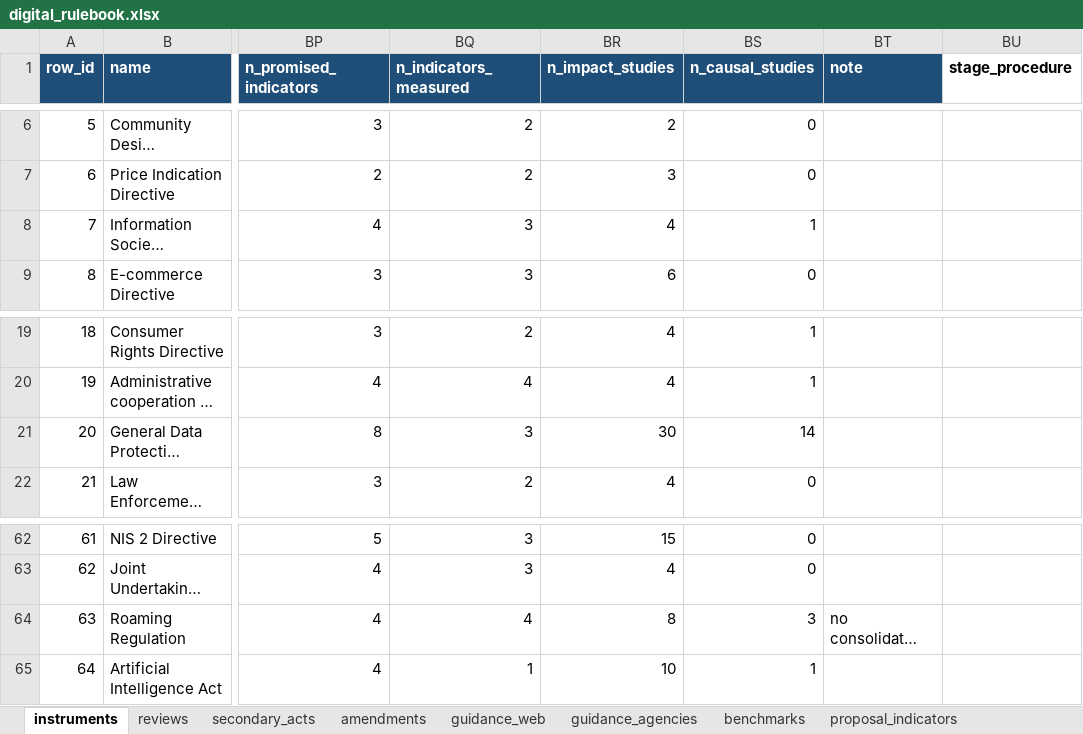
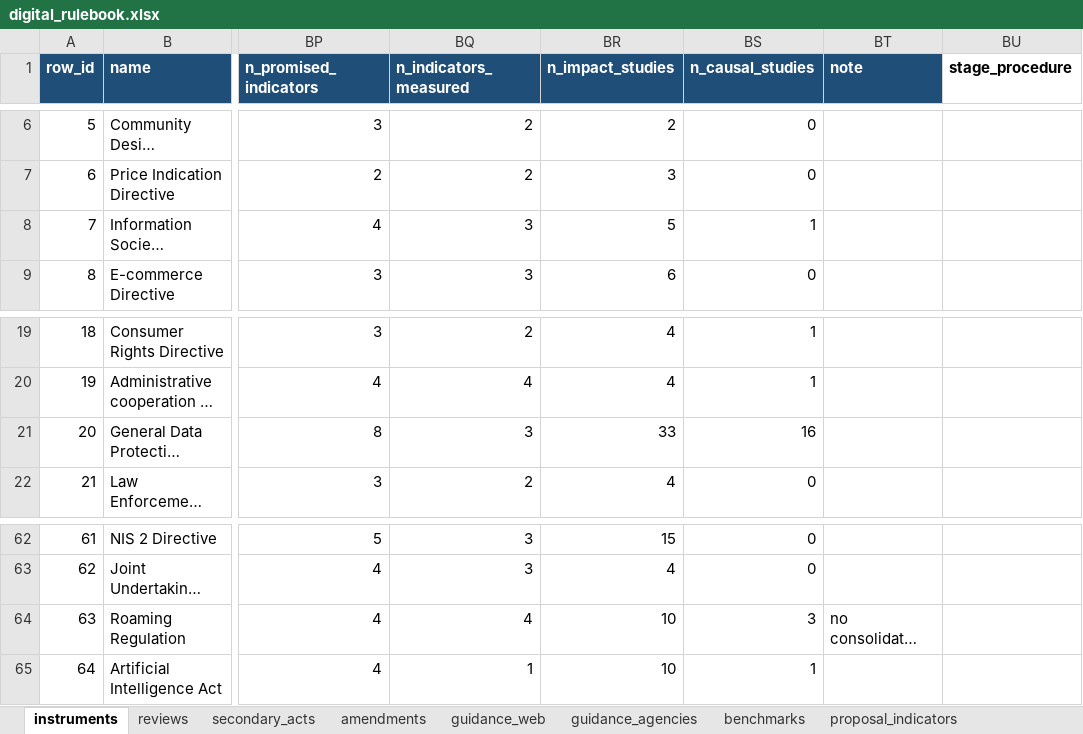
Before and after one commit to ben-schroeter/DMA_review, an Excel workbook: research/digital_rulebook/digital_rulebook.xlsx, sheet instruments, drawn as a sheet; only a part is shown, gaps mark what is left out; long unchanged cells end in …; values as stored, in another font and other column widths than the file's, no borders; the diff names each change by its address in the sheet, - before the commit and + after, or states it on an @@ line.

```diff
--- a/research/digital_rulebook/digital_rulebook.xlsx (sheet instruments)
+++ b/research/digital_rulebook/digital_rulebook.xlsx (sheet instruments)
-BR8 (n_impact_studies): 4
+BR8 (n_impact_studies): 5
-BR21 (n_impact_studies): 30
+BR21 (n_impact_studies): 33
-BS21 (n_causal_studies): 14
+BS21 (n_causal_studies): 16
-BR64 (n_impact_studies): 8
+BR64 (n_impact_studies): 10
```
Also changed, not shown: sheet impact_literature, 24 other files.
